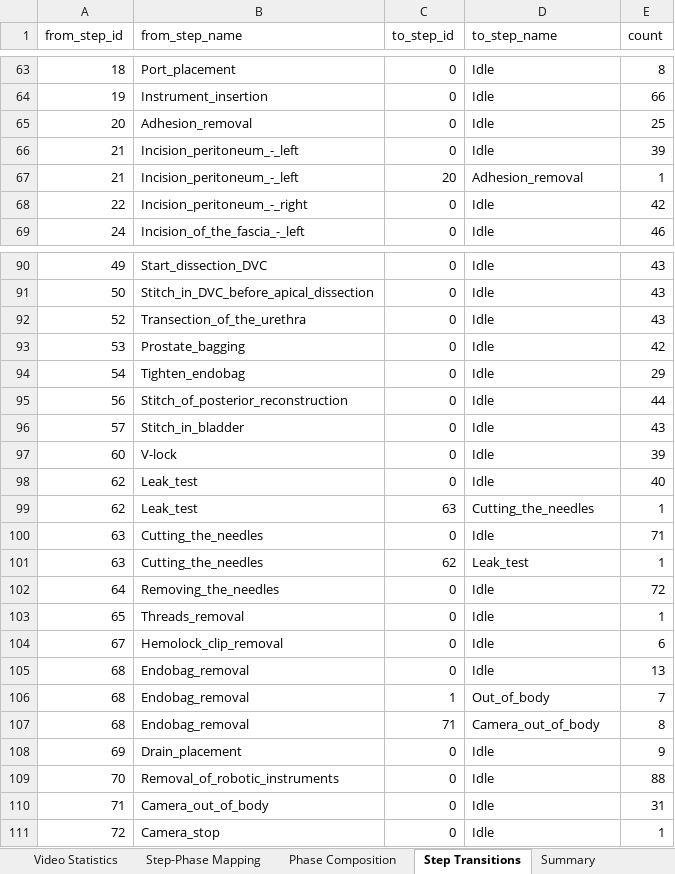
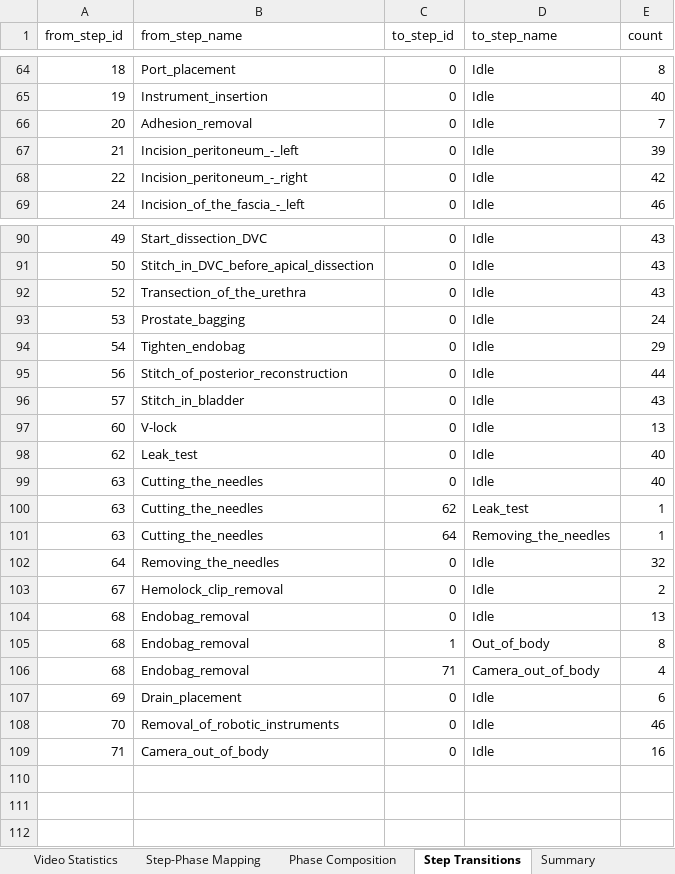
Before and after one commit to GiorgioChiesa/VU-Tapis, an Excel workbook: dataset_analisis/tables/MASTER_ANALYSIS.xlsx, sheet Step Transitions, drawn as a sheet; only a part is shown, gaps mark what is left out; values as stored, in another font and other column widths than the file's, no borders; removed rows and columns are numbered as before the commit, all else as after; the diff covers the shown part only; the diff names each change by its address in the sheet, - before the commit and + after, or states it on an @@ line.

```diff
--- a/dataset_analisis/tables/MASTER_ANALYSIS.xlsx (sheet Step Transitions)
+++ b/dataset_analisis/tables/MASTER_ANALYSIS.xlsx (sheet Step Transitions)
-E65 (count): 66
+E65 (count): 40
-E66 (count): 25
+E66 (count): 7
-row 67: 21 | Incision_peritoneum_-_left | 20 | Adhesion_removal | 1
-E93 (count): 42
+E93 (count): 24
-E97 (count): 39
+E97 (count): 13
-row 99: 62 | Leak_test | 63 | Cutting_the_needles | 1
-E99 (count): 71
+E99 (count): 40
+row 101: 63 | Cutting_the_needles | 64 | Removing_the_needles | 1
-E102 (count): 72
+E102 (count): 32
-row 103: 65 | Threads_removal | 0 | Idle | 1
-E103 (count): 6
+E103 (count): 2
-E105 (count): 7
+E105 (count): 8
-E106 (count): 8
+E106 (count): 4
-E107 (count): 9
+E107 (count): 6
-E108 (count): 88
+E108 (count): 46
-E109 (count): 31
+E109 (count): 16
-row 111: 72 | Camera_stop | 0 | Idle | 1
```
Also changed, not shown: 3 added rows, 2 removed rows and 21 edited cells elsewhere in this sheet, sheet Step-Video Matrix, sheet Phase Composition, sheet Phase-Video Matrix, sheet Step-Phase Mapping, sheet Step Distribution, sheet Video Statistics, 1 more sheet, 49 other files.
